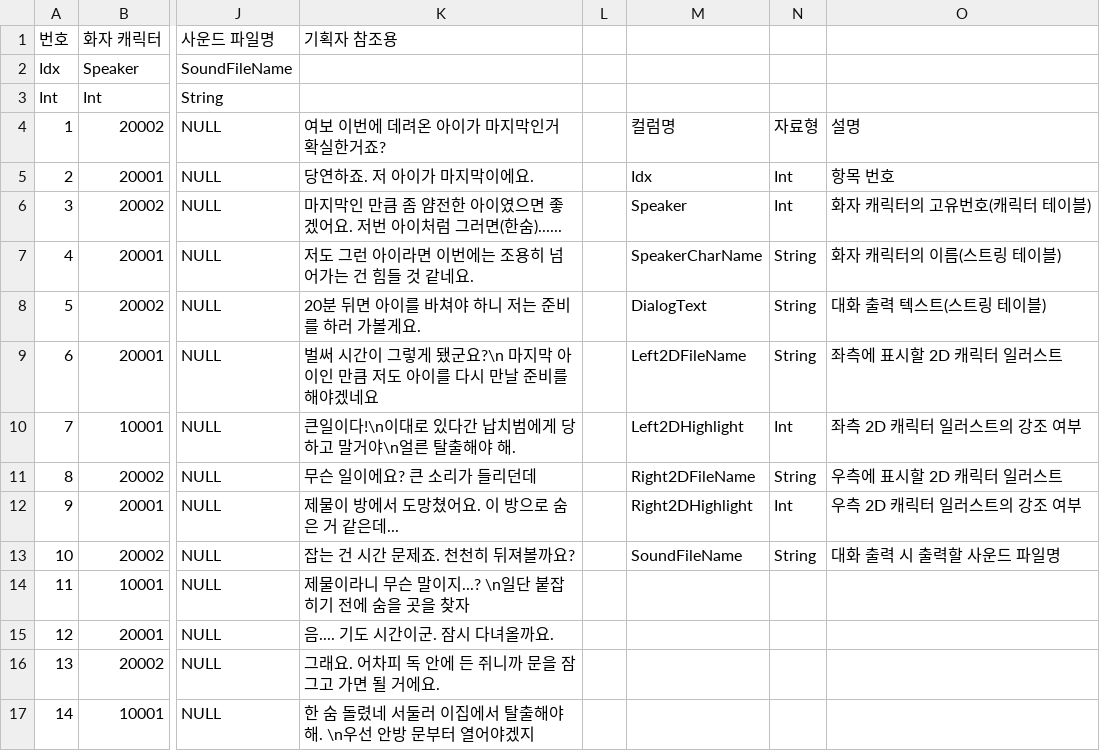
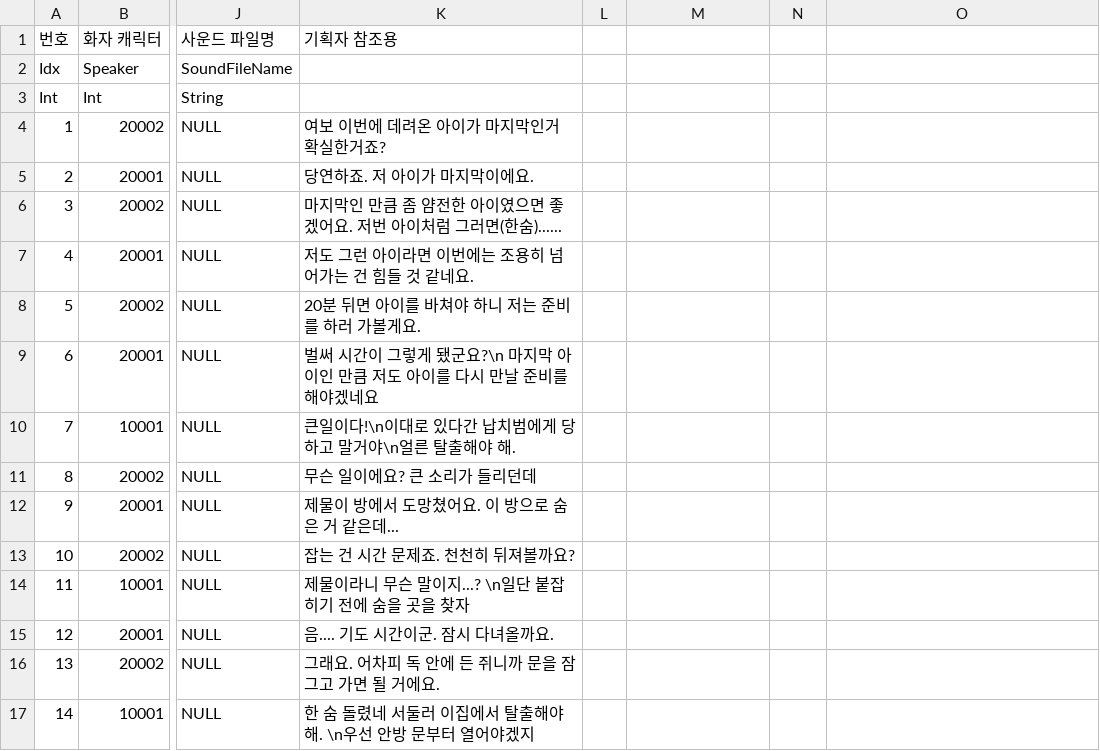
Before and after one commit to 0KungKA/SBSTeamProject, a CSV file: Assets/Resources/Script/Systems/CSV_File/NPC_Talk.csv, drawn as a sheet; only a part is shown, gaps mark what is left out; the diff names each change by its address in the sheet, - before the commit and + after, or states it on an @@ line.

```diff
--- a/Assets/Resources/Script/Systems/CSV_File/NPC_Talk.csv
+++ b/Assets/Resources/Script/Systems/CSV_File/NPC_Talk.csv
-M4: 컬럼명
+M4: (empty)
-N4: 자료형
+N4: (empty)
-O4: 설명
+O4: (empty)
-M5: Idx
+M5: (empty)
-N5:N6: Int
+N5:N6: (empty)
-O5: 항목 번호
+O5: (empty)
-M6: Speaker
+M6: (empty)
-O6: 화자 캐릭터의 고유번호(캐릭터 테이블)
+O6: (empty)
-M7: SpeakerCharName
+M7: (empty)
-N7:N9: String
+N7:N9: (empty)
-O7: 화자 캐릭터의 이름(스트링 테이블)
+O7: (empty)
-M8: DialogText
+M8: (empty)
-O8: 대화 출력 텍스트(스트링 테이블)
+O8: (empty)
-M9: Left2DFileName
+M9: (empty)
-O9: 좌측에 표시할 2D 캐릭터 일러스트
+O9: (empty)
-M10: Left2DHighlight
+M10: (empty)
-N10: Int
+N10: (empty)
-O10: 좌측 2D 캐릭터 일러스트의 강조 여부
+O10: (empty)
-M11: Right2DFileName
+M11: (empty)
-N11: String
+N11: (empty)
-O11: 우측에 표시할 2D 캐릭터 일러스트
+O11: (empty)
-M12: Right2DHighlight
+M12: (empty)
-N12: Int
+N12: (empty)
-O12: 우측 2D 캐릭터 일러스트의 강조 여부
+O12: (empty)
-M13: SoundFileName
+M13: (empty)
-N13: String
+N13: (empty)
-O13: 대화 출력 시 출력할 사운드 파일명
+O13: (empty)
```
Also changed, not shown: Assets/Resources/Script/Systems/CSV_File/BackgroundObjectTable.csv, Assets/Resources/Script/Systems/CSV_File/CharacterTable.csv, 2 other files.
